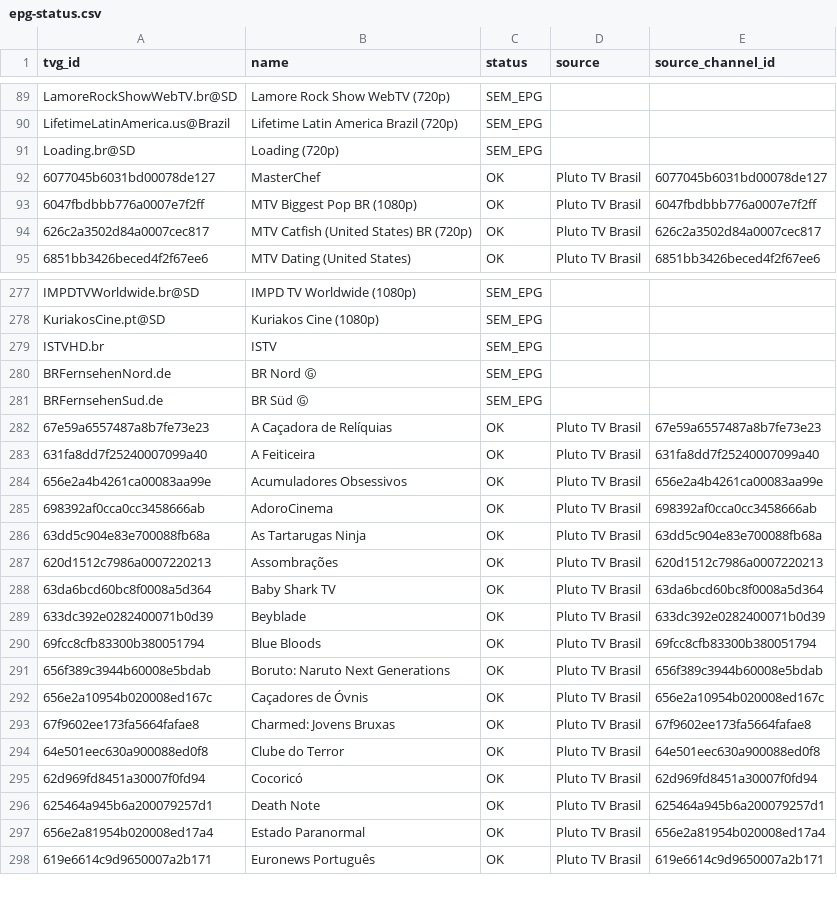
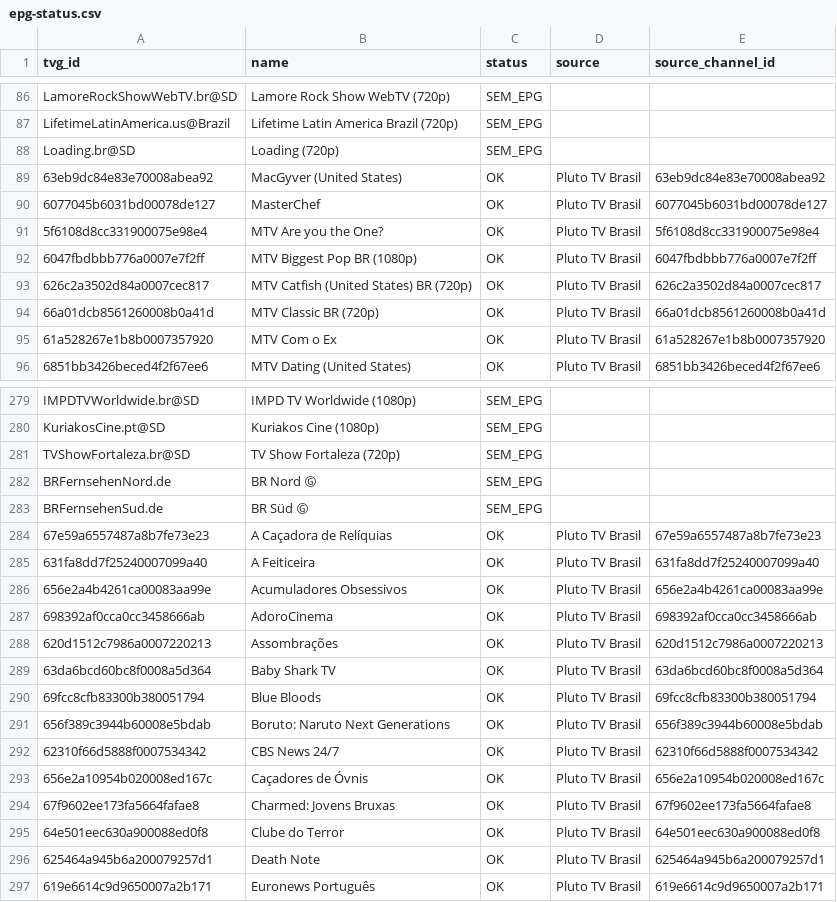
Before and after one commit to feijaum/iptv, a CSV file: epg-status.csv, drawn as a sheet; only a part is shown, gaps mark what is left out; the diff covers the shown part only.

```diff
--- a/epg-status.csv
+++ b/epg-status.csv
@@ -91,5 +88,9 @@ LifetimeLatinAmerica.us@Brazil,Lifetime Latin America Brazil (720p),SEM_EPG,,
 Loading.br@SD,Loading (720p),SEM_EPG,,
+63eb9dc84e83e70008abea92,MacGyver (United States),OK,Pluto TV Brasil,63eb9dc84e83e70008abea92
 6077045b6031bd00078de127,MasterChef,OK,Pluto TV Brasil,6077045b6031bd00078de127
+5f6108d8cc331900075e98e4,MTV Are you the One?,OK,Pluto TV Brasil,5f6108d8cc331900075e98e4
 6047fbdbbb776a0007e7f2ff,MTV Biggest Pop BR (1080p),OK,Pluto TV Brasil,6047fbdbbb776a0007e7f2ff
 626c2a3502d84a0007cec817,MTV Catfish (United States) BR (720p),OK,Pluto TV Brasil,626c2a3502d84a0007cec817
+66a01dcb8561260008b0a41d,MTV Classic BR (720p),OK,Pluto TV Brasil,66a01dcb8561260008b0a41d
+61a528267e1b8b0007357920,MTV Com o Ex,OK,Pluto TV Brasil,61a528267e1b8b0007357920
 6851bb3426beced4f2f67ee6,MTV Dating (United States),OK,Pluto TV Brasil,6851bb3426beced4f2f67ee6
@@ -278,3 +280,3 @@ IMPDTVWorldwide.br@SD,IMPD TV Worldwide (1080p),SEM_EPG,,
 KuriakosCine.pt@SD,Kuriakos Cine (1080p),SEM_EPG,,
-ISTVHD.br,ISTV,SEM_EPG,,
+TVShowFortaleza.br@SD,TV Show Fortaleza (720p),SEM_EPG,,
 BRFernsehenNord.de,BR Nord Ⓖ,SEM_EPG,,
@@ -285,8 +287,7 @@ BRFernsehenSud.de,BR Süd Ⓖ,SEM_EPG,,
 698392af0cca0cc3458666ab,AdoroCinema,OK,Pluto TV Brasil,698392af0cca0cc3458666ab
-63dd5c904e83e700088fb68a,As Tartarugas Ninja,OK,Pluto TV Brasil,63dd5c904e83e700088fb68a
 620d1512c7986a0007220213,Assombrações,OK,Pluto TV Brasil,620d1512c7986a0007220213
 63da6bcd60bc8f0008a5d364,Baby Shark TV,OK,Pluto TV Brasil,63da6bcd60bc8f0008a5d364
-633dc392e0282400071b0d39,Beyblade,OK,Pluto TV Brasil,633dc392e0282400071b0d39
 69fcc8cfb83300b380051794,Blue Bloods,OK,Pluto TV Brasil,69fcc8cfb83300b380051794
 656f389c3944b60008e5bdab,Boruto: Naruto Next Generations,OK,Pluto TV Brasil,656f389c3944b60008e5bdab
+62310f66d5888f0007534342,CBS News 24/7,OK,Pluto TV Brasil,62310f66d5888f0007534342
 656e2a10954b020008ed167c,Caçadores de Óvnis,OK,Pluto TV Brasil,656e2a10954b020008ed167c
@@ -294,5 +295,3 @@ BRFernsehenSud.de,BR Süd Ⓖ,SEM_EPG,,
 64e501eec630a900088ed0f8,Clube do Terror,OK,Pluto TV Brasil,64e501eec630a900088ed0f8
-62d969fd8451a30007f0fd94,Cocoricó,OK,Pluto TV Brasil,62d969fd8451a30007f0fd94
 625464a945b6a200079257d1,Death Note,OK,Pluto TV Brasil,625464a945b6a200079257d1
-656e2a81954b020008ed17a4,Estado Paranormal,OK,Pluto TV Brasil,656e2a81954b020008ed17a4
 619e6614c9d9650007a2b171,Euronews Português,OK,Pluto TV Brasil,619e6614c9d9650007a2b171
```
Also changed, not shown: 10 added rows and 17 removed rows elsewhere in this file, playback-audit.csv, 3 other files.
